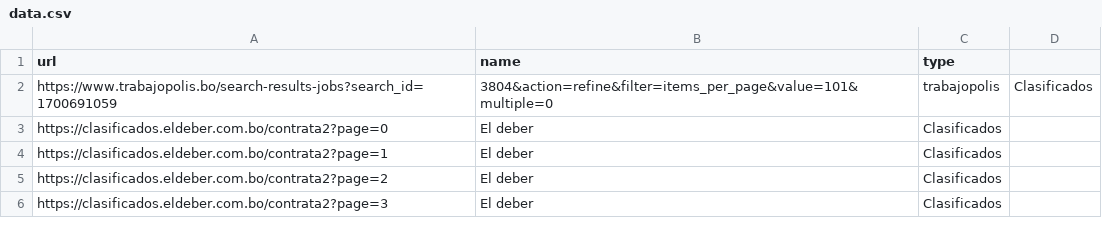
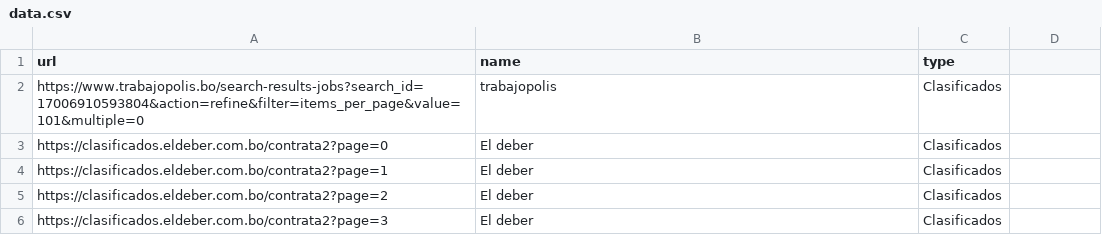
Before and after one commit to groverinho/findYourJobScript, a CSV file: data.csv, drawn as a sheet; only a part is shown.

Commit message:
Update data.csv

```diff
--- a/data.csv
+++ b/data.csv
@@ -1,3 +1,3 @@
 url,name,type
-https://www.trabajopolis.bo/search-results-jobs?search_id=1700691059,3804&action=refine&filter=items_per_page&value=101&multiple=0,trabajopolis, Clasificados
+https://www.trabajopolis.bo/search-results-jobs?search_id=17006910593804&action=refine&filter=items_per_page&value=101&multiple=0,trabajopolis, Clasificados
 https://clasificados.eldeber.com.bo/contrata2?page=0,El deber,Clasificados
```
